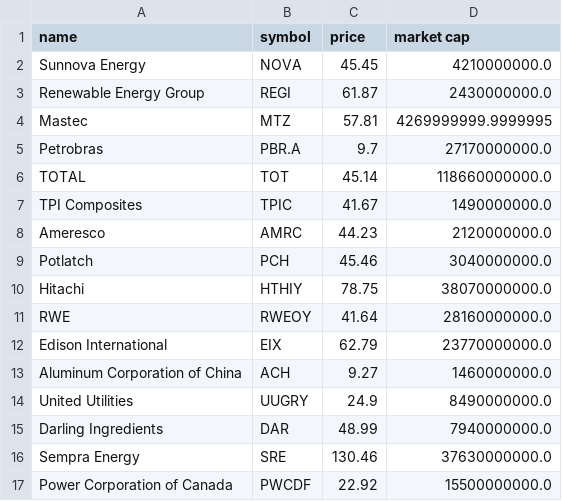
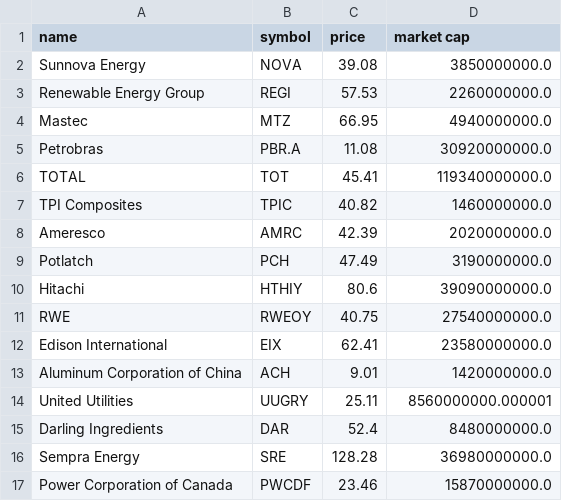
Before and after one commit to DataSciencePraktikumTUBerlin/DataCollection, a CSV file: Finance_Data/robinhood_stocks.csv, drawn as a sheet; only a part is shown; the diff covers the shown part only.

Commit message:
Add NEX price data.

```diff
--- a/Finance_Data/robinhood_stocks.csv
+++ b/Finance_Data/robinhood_stocks.csv
@@ -1,17 +1,17 @@
 name,symbol,price,market cap
-Sunnova Energy,NOVA,45.45,4210000000.0
-Renewable Energy Group,REGI,61.87,2430000000.0
-Mastec,MTZ,57.81,4269999999.9999995
-Petrobras,PBR.A,9.7,27170000000.0
-TOTAL,TOT,45.14,118660000000.0
-TPI Composites,TPIC,41.67,1490000000.0
-Ameresco,AMRC,44.23,2120000000.0
-Potlatch,PCH,45.46,3040000000.0
-Hitachi,HTHIY,78.75,38070000000.0
-RWE,RWEOY,41.64,28160000000.0
-Edison International,EIX,62.79,23770000000.0
-Aluminum Corporation of China,ACH,9.27,1460000000.0
-United Utilities,UUGRY,24.9,8490000000.0
-Darling Ingredients,DAR,48.99,7940000000.0
-Sempra Energy,SRE,130.46,37630000000.0
-Power Corporation of Canada,PWCDF,22.92,15500000000.0
+Sunnova Energy,NOVA,39.08,3850000000.0
+Renewable Energy Group,REGI,57.53,2260000000.0
+Mastec,MTZ,66.95,4940000000.0
+Petrobras,PBR.A,11.08,30920000000.0
+TOTAL,TOT,45.41,119340000000.0
+TPI Composites,TPIC,40.82,1460000000.0
+Ameresco,AMRC,42.39,2020000000.0
+Potlatch,PCH,47.49,3190000000.0
+Hitachi,HTHIY,80.6,39090000000.0
+RWE,RWEOY,40.75,27540000000.0
+Edison International,EIX,62.41,23580000000.0
+Aluminum Corporation of China,ACH,9.01,1420000000.0
+United Utilities,UUGRY,25.11,8560000000.000001
+Darling Ingredients,DAR,52.4,8480000000.0
+Sempra Energy,SRE,128.28,36980000000.0
+Power Corporation of Canada,PWCDF,23.46,15870000000.0
```
Also changed, not shown: 5 added rows, 5 removed rows and 63 edited cells elsewhere in this file, 7 other files.
